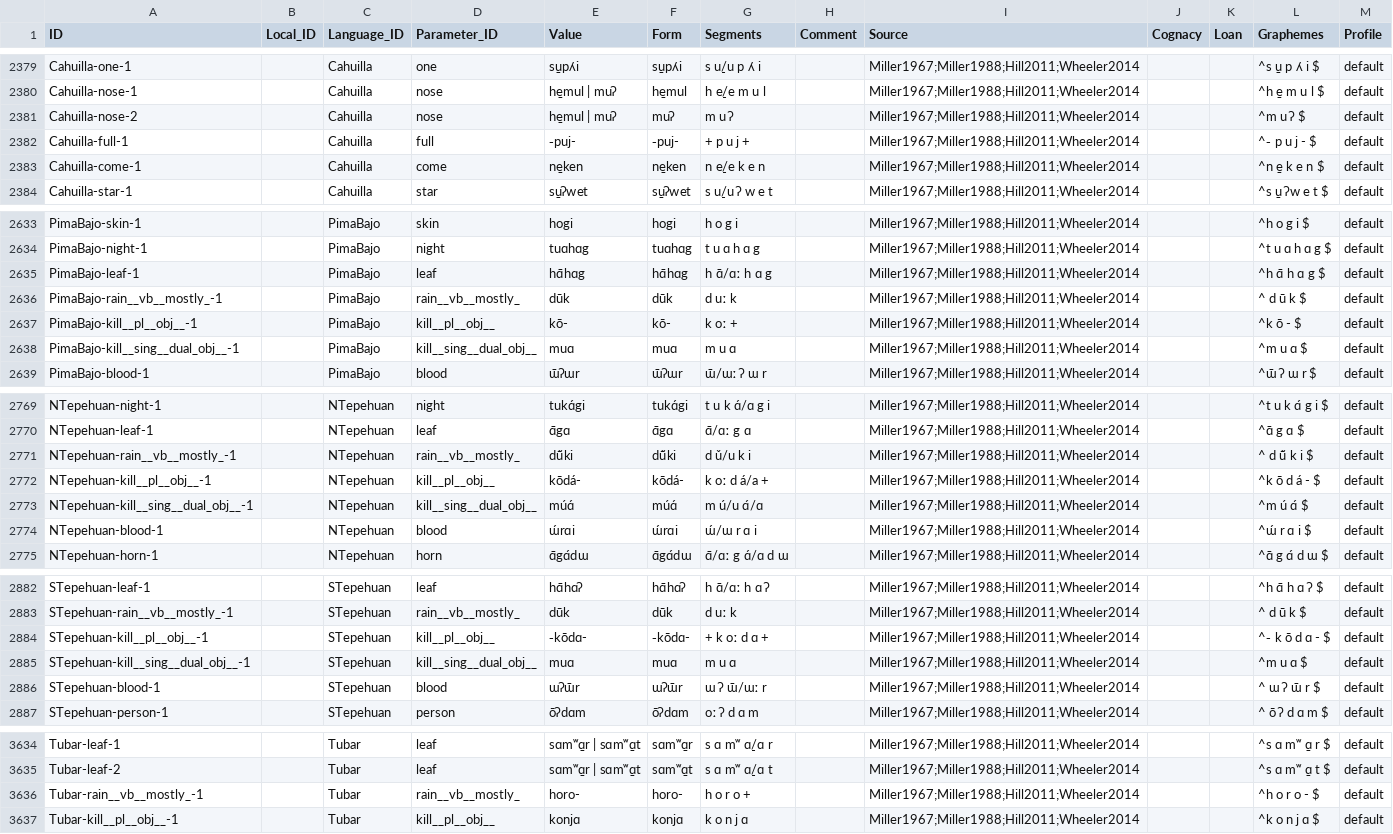
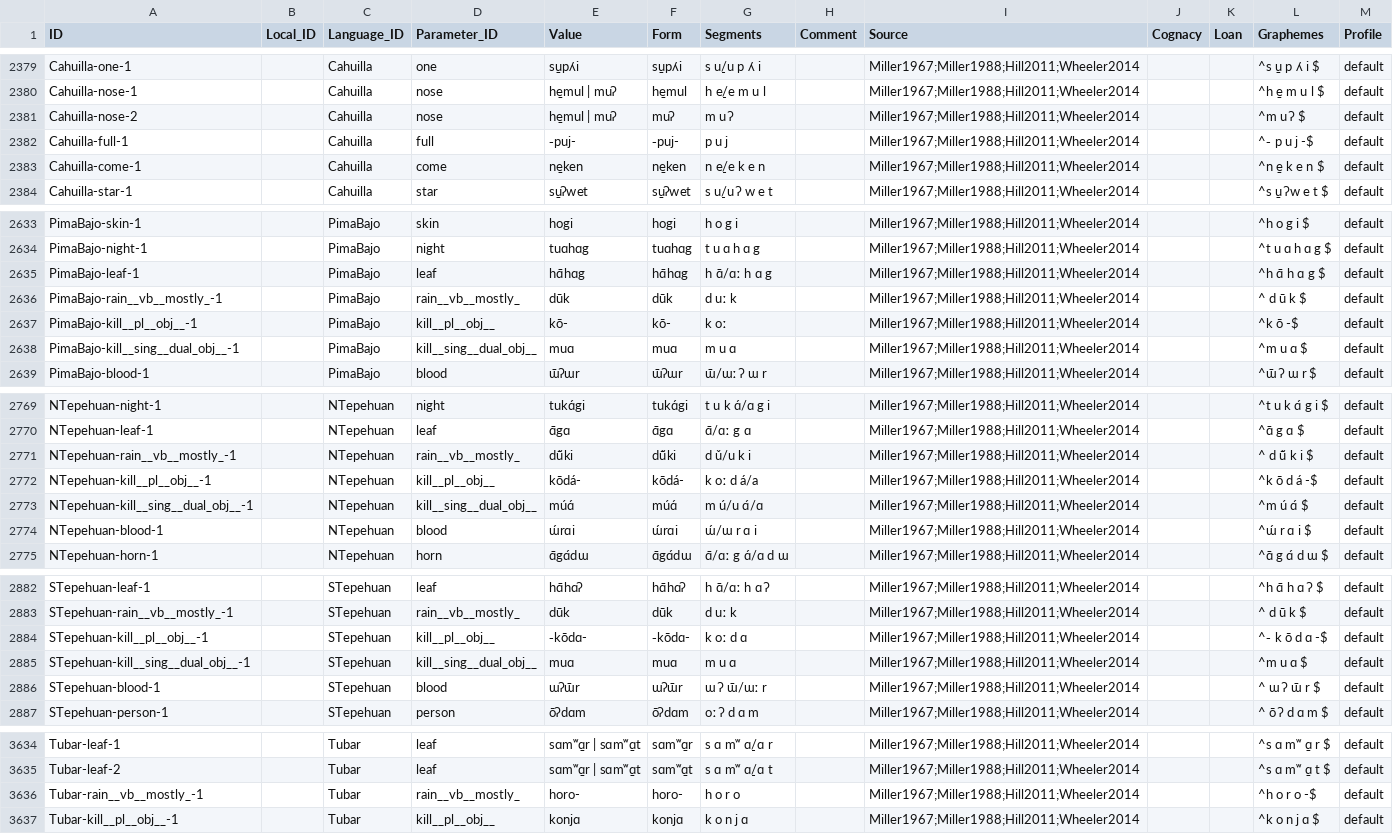
Before and after one commit to lexibank/wheelerutoaztecan, a CSV file: cldf/forms.csv, drawn as a sheet; only a part is shown, gaps mark what is left out; the diff covers the shown part only; the diff names each change by its address in the sheet, - before the commit and + after, or states it on an @@ line.

```diff
--- a/cldf/forms.csv
+++ b/cldf/forms.csv
-G2382 (Segments): + p u j +
+G2382 (Segments): p u j
-L2382 (Graphemes): ^‑ p u j - $
+L2382 (Graphemes): ^‑ p u j -$
-G2637 (Segments): k oː +
+G2637 (Segments): k oː
-L2637 (Graphemes): ^k ō - $
+L2637 (Graphemes): ^k ō -$
-G2772 (Segments): k oː d á/a +
+G2772 (Segments): k oː d á/a
-L2772 (Graphemes): ^k ō d á - $
+L2772 (Graphemes): ^k ō d á -$
-G2884 (Segments): + k oː d ɑ +
+G2884 (Segments): k oː d ɑ
-L2884 (Graphemes): ^‑ k ō d ɑ - $
+L2884 (Graphemes): ^‑ k ō d ɑ -$
-G3636 (Segments): h o r o +
+G3636 (Segments): h o r o
-L3636 (Graphemes): ^h o r o - $
+L3636 (Graphemes): ^h o r o -$
```
Also changed, not shown: 39 edited cells elsewhere in this file, 10 other files.
